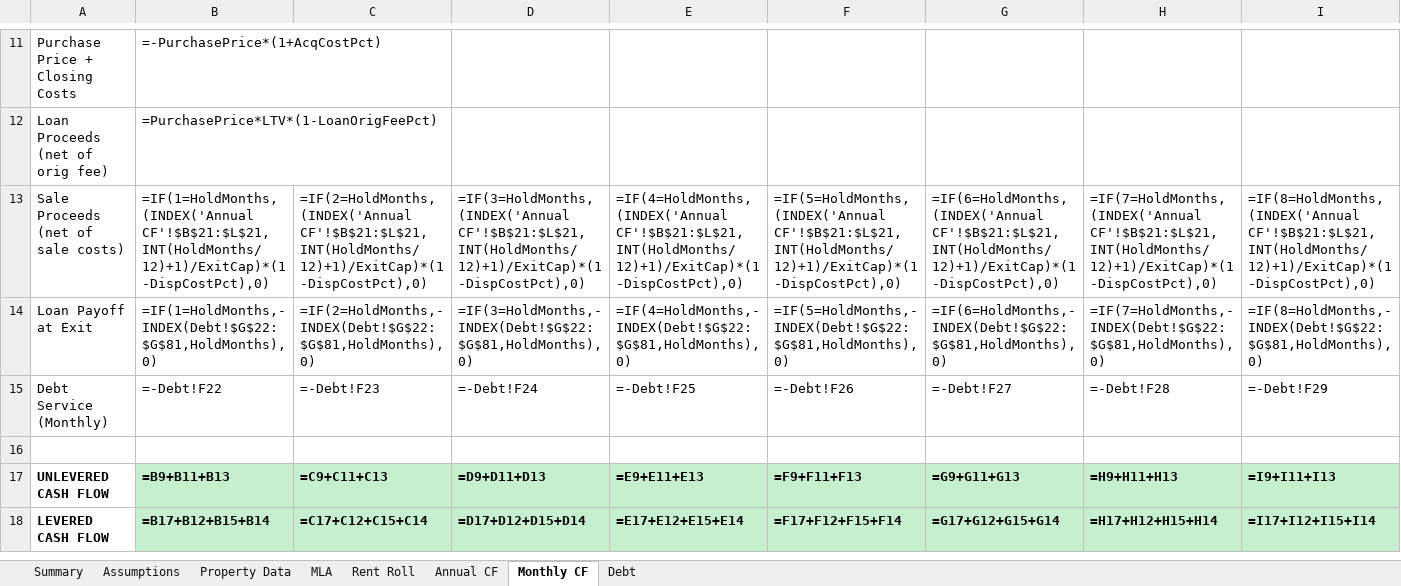
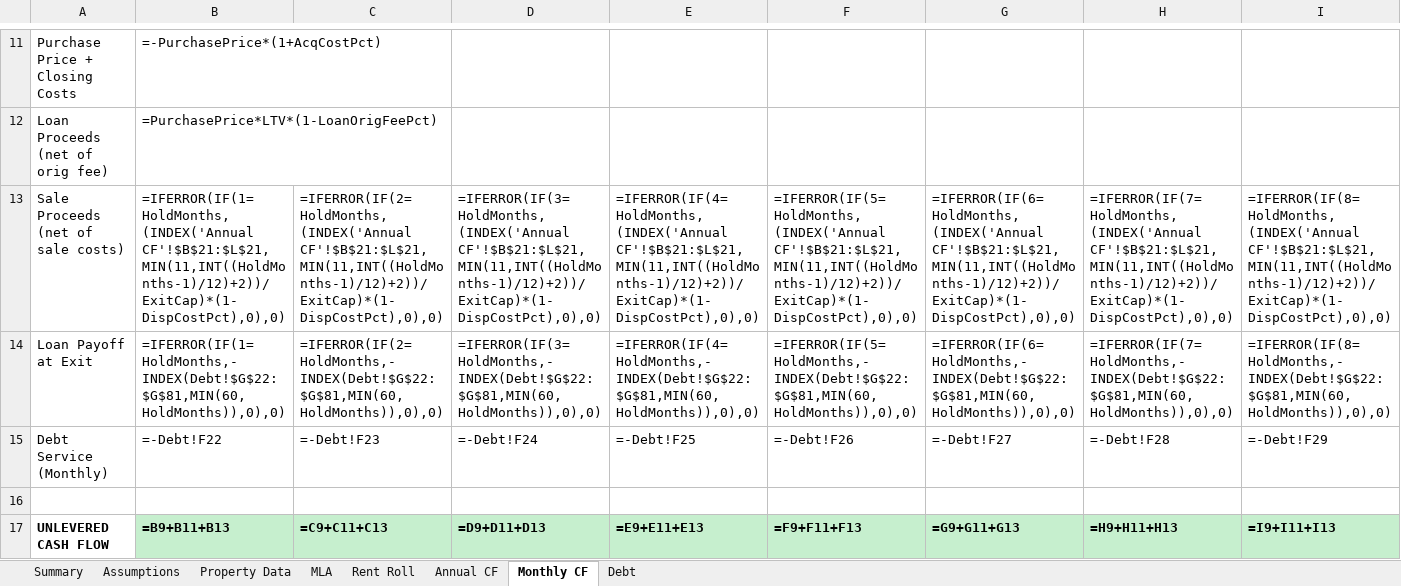
Before and after one commit to nhoksirhc/DFW-Deal, an Excel workbook: DFW_Underwriting_Model.xlsx, sheet Monthly CF, drawn as a sheet; only a part is shown, gaps mark what is left out; the shorter side is filled out with more unchanged rows; values as stored, in another font and other column widths than the file's, no borders; formulas without a stored value are shown as written; the diff covers the shown part only; the diff names each change by its address in the sheet, - before the commit and + after, or states it on an @@ line.

```diff
--- a/DFW_Underwriting_Model.xlsx (sheet Monthly CF)
+++ b/DFW_Underwriting_Model.xlsx (sheet Monthly CF)
-B13: =IF(1=HoldMonths,(INDEX('Annual CF'!$B$21:$L$21,INT(HoldMonths/12)+1)/ExitCap)*(1-DispCostPct),0)
+B13: =IFERROR(IF(1=HoldMonths,(INDEX('Annual CF'!$B$21:$L$21,MIN(11,INT((HoldMonths-1)/12)+2))/ExitCap)*(1-DispCostPct),0),0)
-C13: =IF(2=HoldMonths,(INDEX('Annual CF'!$B$21:$L$21,INT(HoldMonths/12)+1)/ExitCap)*(1-DispCostPct),0)
+C13: =IFERROR(IF(2=HoldMonths,(INDEX('Annual CF'!$B$21:$L$21,MIN(11,INT((HoldMonths-1)/12)+2))/ExitCap)*(1-DispCostPct),0),0)
-D13: =IF(3=HoldMonths,(INDEX('Annual CF'!$B$21:$L$21,INT(HoldMonths/12)+1)/ExitCap)*(1-DispCostPct),0)
+D13: =IFERROR(IF(3=HoldMonths,(INDEX('Annual CF'!$B$21:$L$21,MIN(11,INT((HoldMonths-1)/12)+2))/ExitCap)*(1-DispCostPct),0),0)
-E13: =IF(4=HoldMonths,(INDEX('Annual CF'!$B$21:$L$21,INT(HoldMonths/12)+1)/ExitCap)*(1-DispCostPct),0)
+E13: =IFERROR(IF(4=HoldMonths,(INDEX('Annual CF'!$B$21:$L$21,MIN(11,INT((HoldMonths-1)/12)+2))/ExitCap)*(1-DispCostPct),0),0)
-F13: =IF(5=HoldMonths,(INDEX('Annual CF'!$B$21:$L$21,INT(HoldMonths/12)+1)/ExitCap)*(1-DispCostPct),0)
+F13: =IFERROR(IF(5=HoldMonths,(INDEX('Annual CF'!$B$21:$L$21,MIN(11,INT((HoldMonths-1)/12)+2))/ExitCap)*(1-DispCostPct),0),0)
-G13: =IF(6=HoldMonths,(INDEX('Annual CF'!$B$21:$L$21,INT(HoldMonths/12)+1)/ExitCap)*(1-DispCostPct),0)
+G13: =IFERROR(IF(6=HoldMonths,(INDEX('Annual CF'!$B$21:$L$21,MIN(11,INT((HoldMonths-1)/12)+2))/ExitCap)*(1-DispCostPct),0),0)
-H13: =IF(7=HoldMonths,(INDEX('Annual CF'!$B$21:$L$21,INT(HoldMonths/12)+1)/ExitCap)*(1-DispCostPct),0)
+H13: =IFERROR(IF(7=HoldMonths,(INDEX('Annual CF'!$B$21:$L$21,MIN(11,INT((HoldMonths-1)/12)+2))/ExitCap)*(1-DispCostPct),0),0)
-I13: =IF(8=HoldMonths,(INDEX('Annual CF'!$B$21:$L$21,INT(HoldMonths/12)+1)/ExitCap)*(1-DispCostPct),0)
+I13: =IFERROR(IF(8=HoldMonths,(INDEX('Annual CF'!$B$21:$L$21,MIN(11,INT((HoldMonths-1)/12)+2))/ExitCap)*(1-DispCostPct),0),0)
-B14: =IF(1=HoldMonths,-INDEX(Debt!$G$22:$G$81,HoldMonths),0)
+B14: =IFERROR(IF(1=HoldMonths,-INDEX(Debt!$G$22:$G$81,MIN(60,HoldMonths)),0),0)
-C14: =IF(2=HoldMonths,-INDEX(Debt!$G$22:$G$81,HoldMonths),0)
+C14: =IFERROR(IF(2=HoldMonths,-INDEX(Debt!$G$22:$G$81,MIN(60,HoldMonths)),0),0)
-D14: =IF(3=HoldMonths,-INDEX(Debt!$G$22:$G$81,HoldMonths),0)
+D14: =IFERROR(IF(3=HoldMonths,-INDEX(Debt!$G$22:$G$81,MIN(60,HoldMonths)),0),0)
-E14: =IF(4=HoldMonths,-INDEX(Debt!$G$22:$G$81,HoldMonths),0)
+E14: =IFERROR(IF(4=HoldMonths,-INDEX(Debt!$G$22:$G$81,MIN(60,HoldMonths)),0),0)
-F14: =IF(5=HoldMonths,-INDEX(Debt!$G$22:$G$81,HoldMonths),0)
+F14: =IFERROR(IF(5=HoldMonths,-INDEX(Debt!$G$22:$G$81,MIN(60,HoldMonths)),0),0)
-G14: =IF(6=HoldMonths,-INDEX(Debt!$G$22:$G$81,HoldMonths),0)
+G14: =IFERROR(IF(6=HoldMonths,-INDEX(Debt!$G$22:$G$81,MIN(60,HoldMonths)),0),0)
-H14: =IF(7=HoldMonths,-INDEX(Debt!$G$22:$G$81,HoldMonths),0)
+H14: =IFERROR(IF(7=HoldMonths,-INDEX(Debt!$G$22:$G$81,MIN(60,HoldMonths)),0),0)
-I14: =IF(8=HoldMonths,-INDEX(Debt!$G$22:$G$81,HoldMonths),0)
+I14: =IFERROR(IF(8=HoldMonths,-INDEX(Debt!$G$22:$G$81,MIN(60,HoldMonths)),0),0)
```
Also changed, not shown: 224 edited cells elsewhere in this sheet, sheet Annual CF, sheet Summary, 1 other file.
